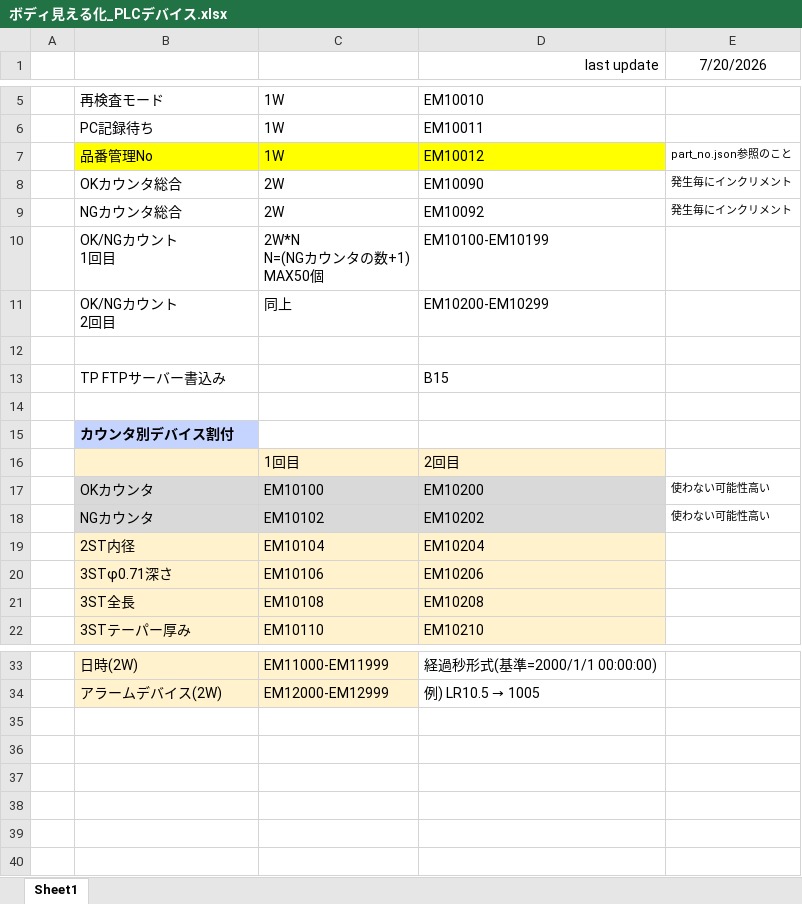
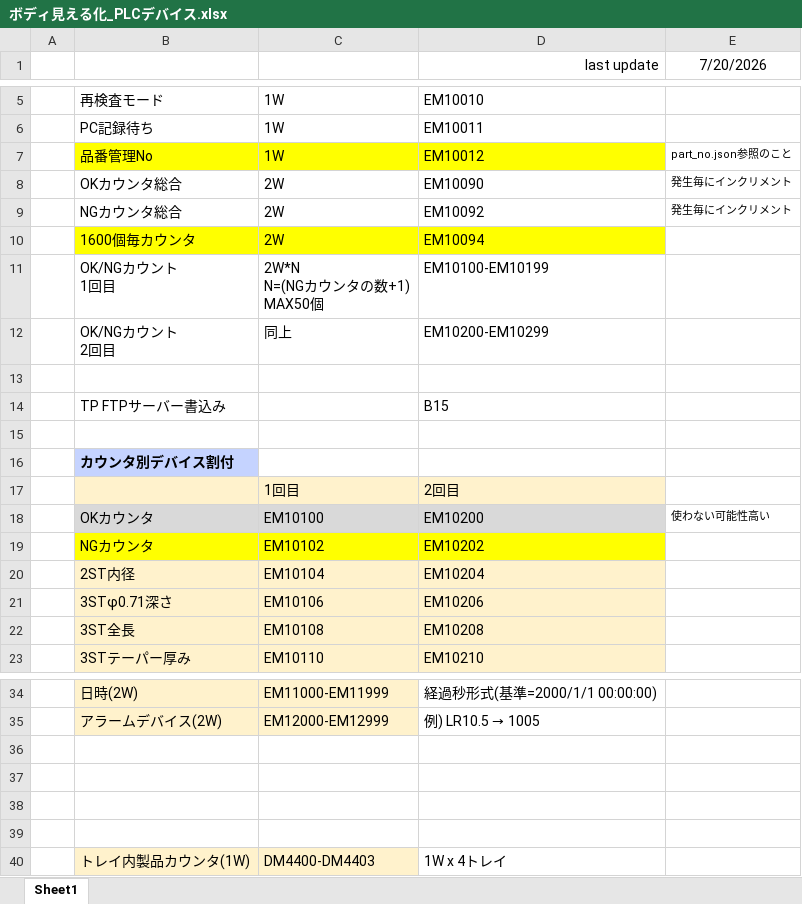
Before and after one commit to BUMZOH/body_inspect_visualize_coba, an Excel workbook: docs/ボディ見える化_PLCデバイス.xlsx, sheet Sheet1, drawn as a sheet; only a part is shown, gaps mark what is left out; values as stored, in another font and other column widths than the file's, no borders; charts and pictures not drawn; addresses are those after the commit; the diff names each change by its address in the sheet, - before the commit and + after, or states it on an @@ line.

```diff
--- a/docs/ボディ見える化_PLCデバイス.xlsx (sheet Sheet1)
+++ b/docs/ボディ見える化_PLCデバイス.xlsx (sheet Sheet1)
+row 10:  | 1600個毎カウンタ | 2W | EM10094
-B19:D19 fill: #D9D9D9
+B19:D19 fill: #FFFF00
-E19 (7/20/2026): 使わない可能性高い
+E19 (7/20/2026): (empty)
+row 36: (empty)
+row 37: (empty)
+row 38: (empty)
+row 39: (empty)
+row 40:  | トレイ内製品カウンタ(1W) | DM4400-DM4403 | 1W x 4トレイ
```
Also changed, not shown: charts or pictures, 10 other files.
